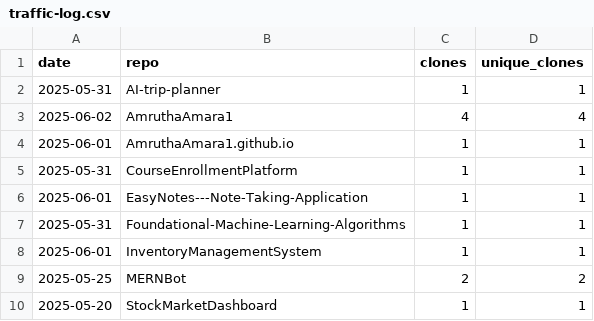
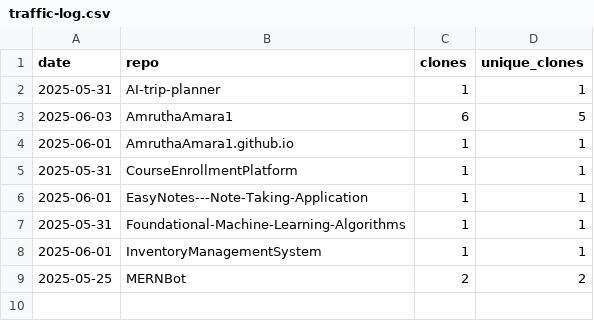
Before and after one commit to AmruthaAmara1/AmruthaAmara1, a CSV file: traffic-log.csv, drawn as a sheet.

```diff
--- a/traffic-log.csv
+++ b/traffic-log.csv
@@ -2,3 +2,3 @@ date,repo,clones,unique_clones
 2025-05-31,AI-trip-planner,1,1
-2025-06-02,AmruthaAmara1,4,4
+2025-06-03,AmruthaAmara1,6,5
 2025-06-01,AmruthaAmara1.github.io,1,1
@@ -9,2 +9 @@ date,repo,clones,unique_clones
 2025-05-25,MERNBot,2,2
-2025-05-20,StockMarketDashboard,1,1
```
Also changed, not shown: 1 other file.
